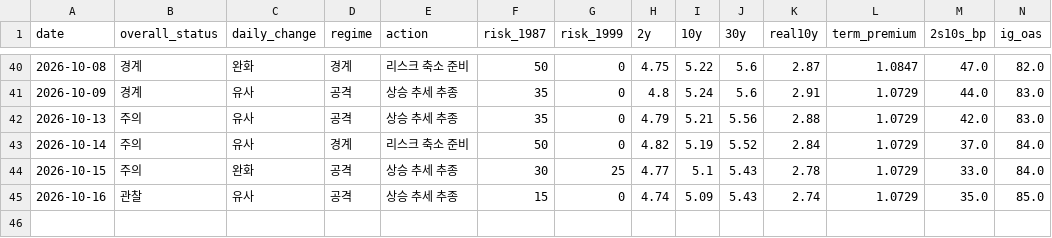
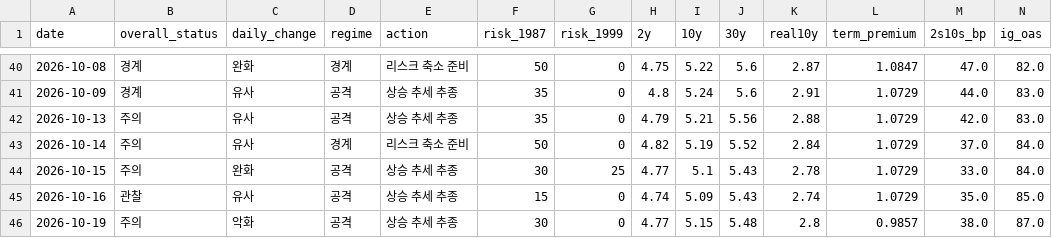
Before and after one commit to economistkyul/ai-cycle-risk-dashboard, a CSV file: data/history.csv, drawn as a sheet; only a part is shown, gaps mark what is left out; rows hold the shown columns only; the diff names each change by its address in the sheet, - before the commit and + after, or states it on an @@ line.

```diff
--- a/data/history.csv
+++ b/data/history.csv
+row 46: 2026-10-19 | 주의 | 악화 | 공격 | 상승 추세 추종 | 30 | 0 | 4.77 | 5.15 | 5.48 | 2.8 | 0.9857 | 38.0 | 87.0
```
Also changed, not shown: 2 other files.
